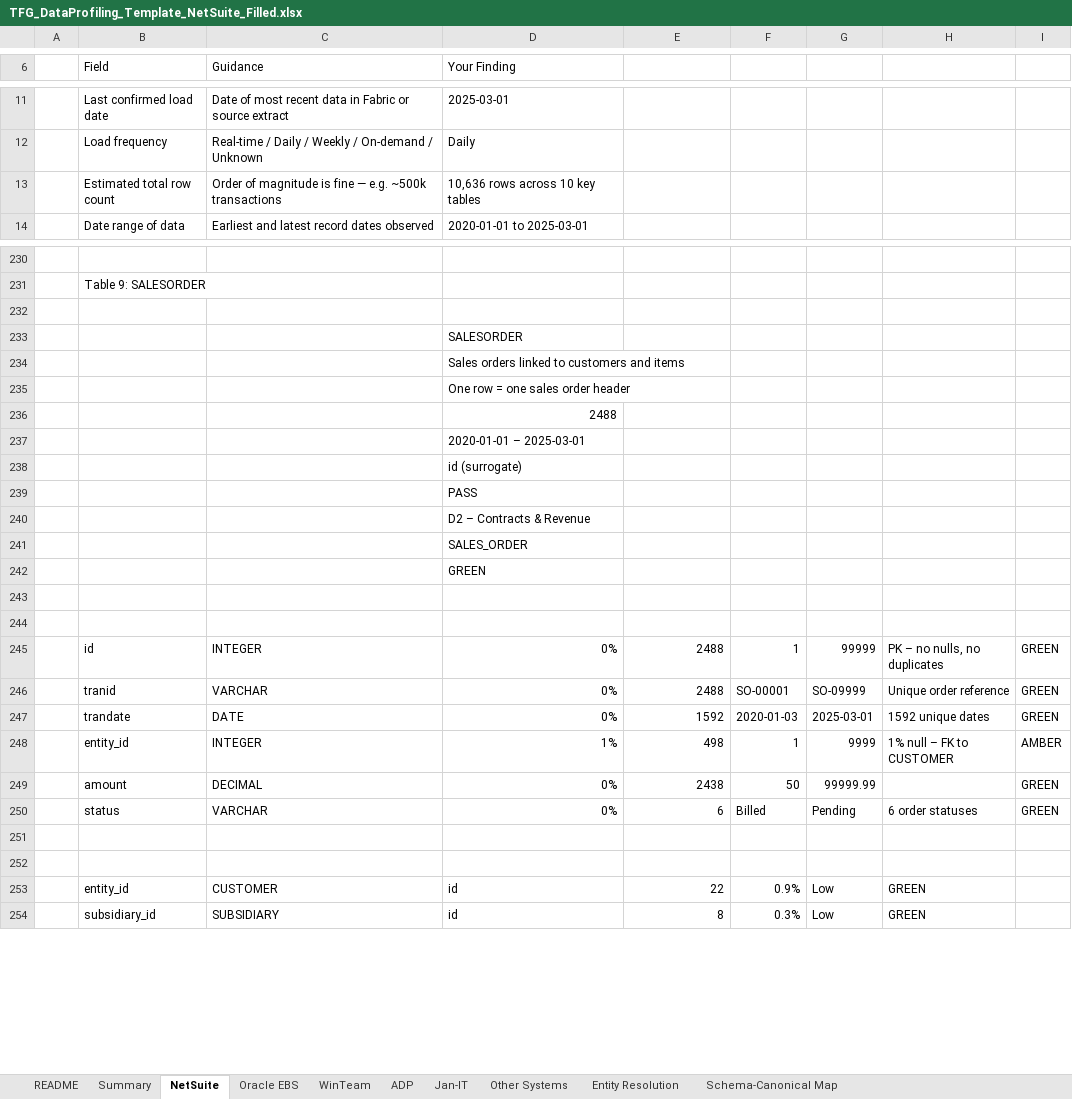
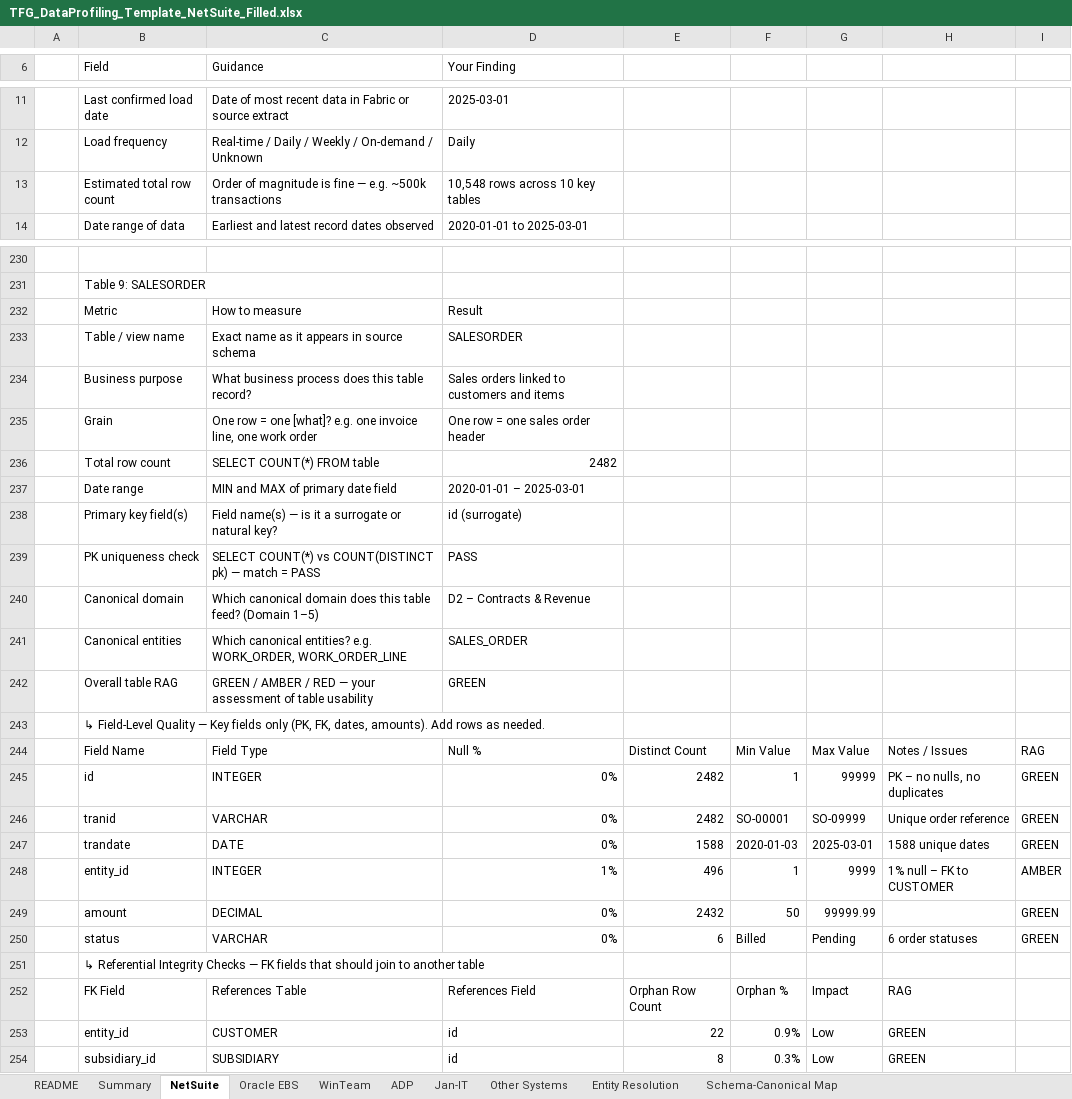
Before and after one commit to arulsharmadg/tfg-netsuite-profiler, an Excel workbook: output/TFG_DataProfiling_Template_NetSuite_Filled.xlsx, sheet NetSuite, drawn as a sheet; only a part is shown, gaps mark what is left out; values as stored, in another font and other column widths than the file's, no cell formats; removed rows and columns are numbered as before the commit, all else as after; the diff covers the shown part only; the diff names each change by its address in the sheet, - before the commit and + after, or states it on an @@ line.

```diff
--- a/output/TFG_DataProfiling_Template_NetSuite_Filled.xlsx (sheet NetSuite)
+++ b/output/TFG_DataProfiling_Template_NetSuite_Filled.xlsx (sheet NetSuite)
-D13 (Your Finding): 10,636 rows across 10 key tables
+D13 (Your Finding): 10,548 rows across 10 key tables
-row 232: (empty)
+row 232:  | Metric | How to measure | Result
-row 233:  |  |  | SALESORDER
-row 234:  |  |  | Sales orders linked to customers and items
-row 235:  |  |  | One row = one sales order header
-row 236:  |  |  | 2488
-row 237:  |  |  | 2020-01-01 – 2025-03-01
-row 238:  |  |  | id (surrogate)
-row 239:  |  |  | PASS
-row 240:  |  |  | D2 – Contracts & Revenue
-row 241:  |  |  | SALES_ORDER
-row 242:  |  |  | GREEN
-row 233: (empty)
+row 233:  | Table / view name | Exact name as it appears in source schema | SALESORDER
-row 234: (empty)
+row 234:  | Business purpose | What business process does this table record? | Sales orders linked to customers and items
+row 235:  | Grain | One row = one [what]? e.g. one invoice line, one work order | One row = one sales order header
+row 236:  | Total row count | SELECT COUNT(*) FROM table | 2482
+row 237:  | Date range | MIN and MAX of primary date field | 2020-01-01 – 2025-03-01
+row 238:  | Primary key field(s) | Field name(s) — is it a surrogate or natural key? | id (surrogate)
+row 239:  | PK uniqueness check | SELECT COUNT(*) vs COUNT(DISTINCT pk) — match = PASS | PASS
+row 240:  | Canonical domain | Which canonical domain does this table feed? (Domain 1–5) | D2 – Contracts & Revenue
+row 241:  | Canonical entities | Which canonical entities? e.g. WORK_ORDER, WORK_ORDER_LINE | SALES_ORDER
+row 242:  | Overall table RAG | GREEN / AMBER / RED — your assessment of table usability | GREEN
+row 243:  | ↳ Field-Level Quality — Key fields only (PK, FK, dates, amounts). Add rows as needed.
+row 244:  | Field Name | Field Type | Null % | Distinct Count | Min Value | Max Value | Notes / Issues | RAG
-E245:E246: 2488
+E245:E246: 2482
-E247: 1592
+E247: 1588
-H247: 1592 unique dates
+H247: 1588 unique dates
-E248: 498
+E248: 496
-E249: 2438
+E249: 2432
-B251 (Field): (empty)
+B251 (Field): ↳ Referential Integrity Checks — FK fields that should join to another table
-row 252: (empty)
+row 252:  | FK Field | References Table | References Field | Orphan Row Count | Orphan % | Impact | RAG
```
Also changed, not shown: 88 added rows, 88 removed rows, 3 moved rows and 98 edited cells elsewhere in this sheet, cell formats, 1 other file.
